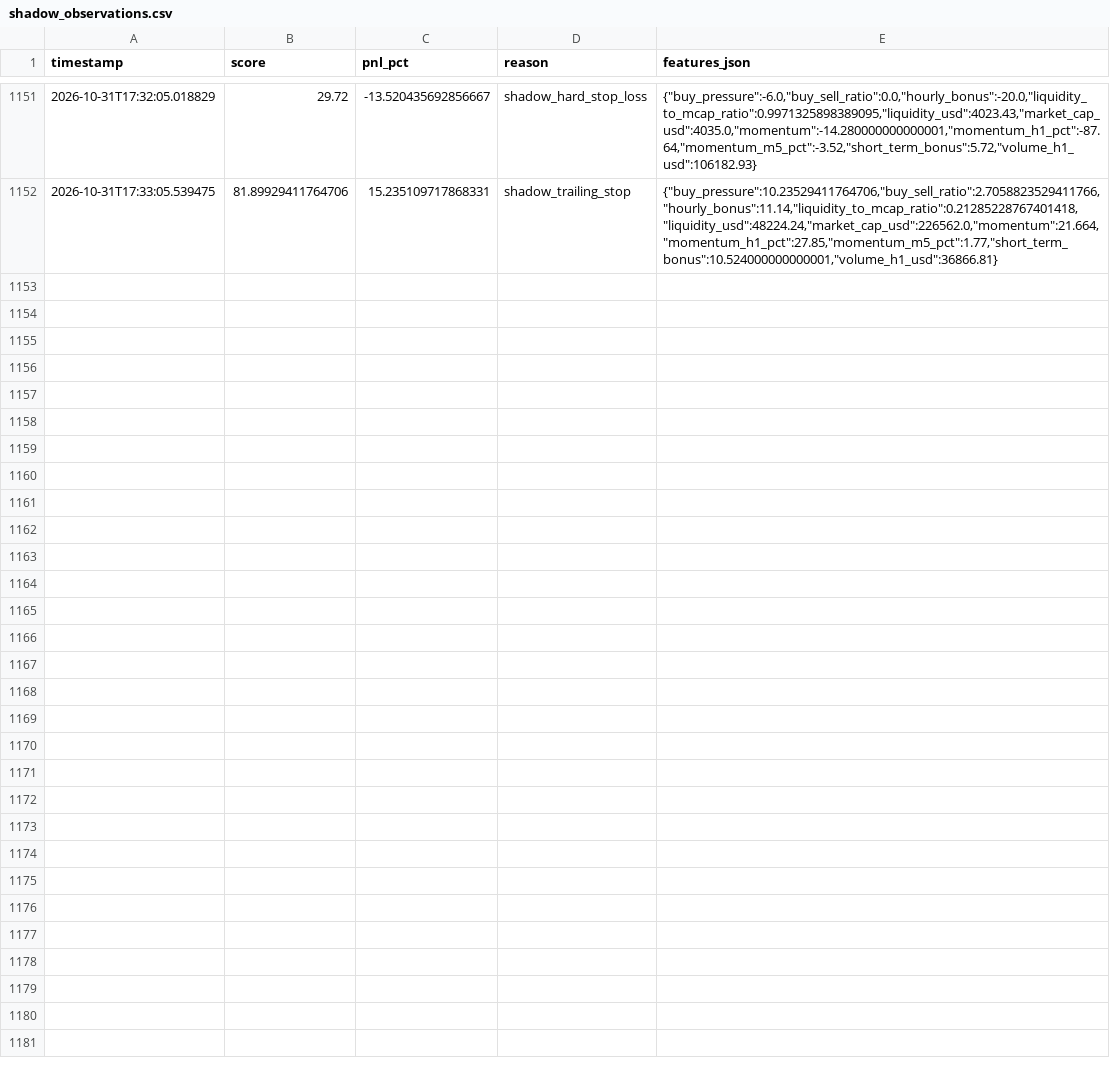
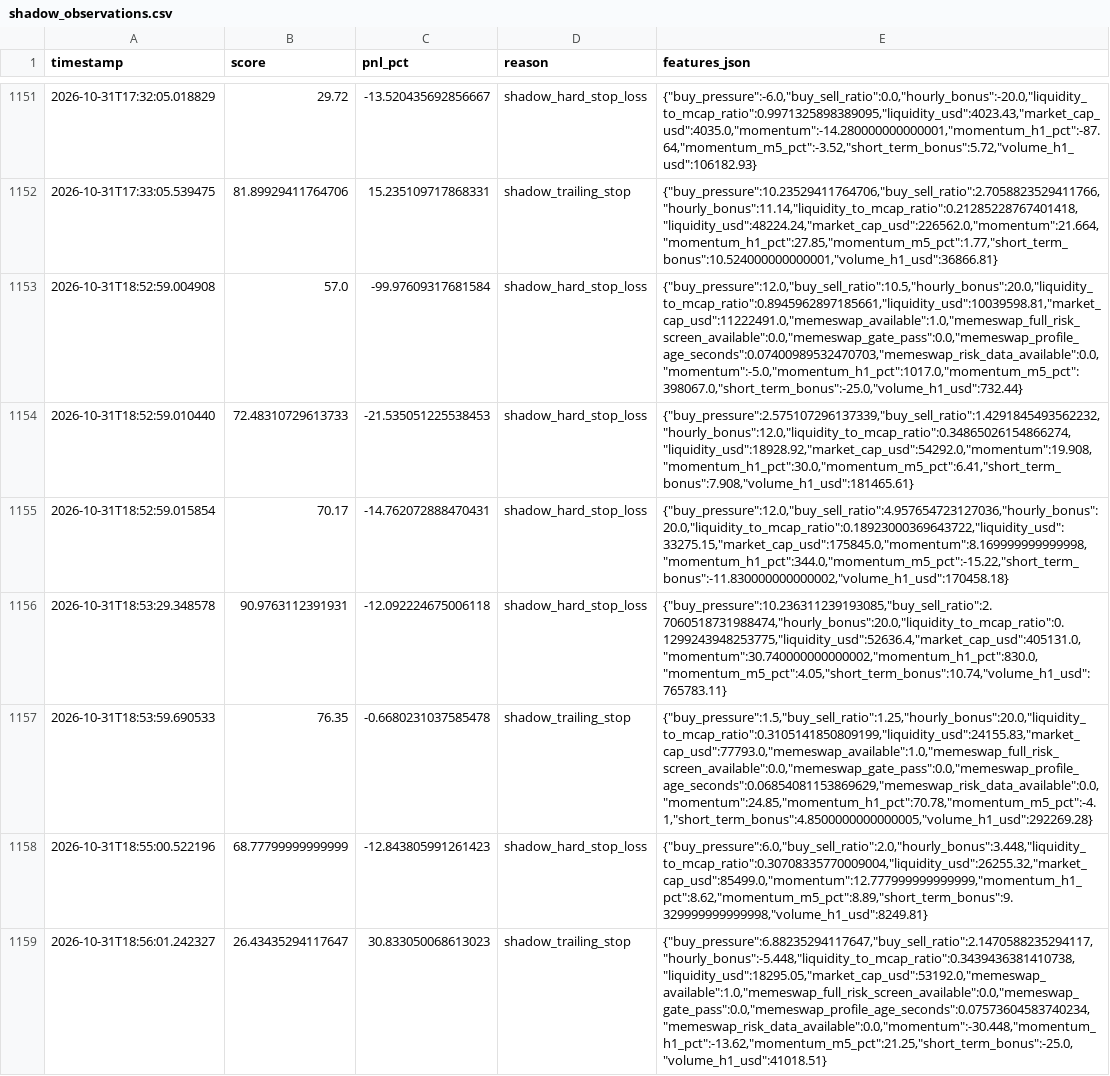
Before and after one commit to amincanani1985-web/meme-scanner-bot, a CSV file: paper_account/shadow_observations.csv, drawn as a sheet; only a part is shown, gaps mark what is left out; the diff names each change by its address in the sheet, - before the commit and + after, or states it on an @@ line.

```diff
--- a/paper_account/shadow_observations.csv
+++ b/paper_account/shadow_observations.csv
+row 1153: 2026-10-31T18:52:59.004908 | 57.0 | -99.97609317681584 | shadow_hard_stop_loss | {"buy_pressure":12.0,"buy_sell_ratio":10.5,"hourly_bonus":20.0,"liquidity_to_mcap_ratio":0.8945962897185661,"liquidity_usd":10039598.81,"market_cap_usd":11222491.0,"memeswap_available":1.0,"memeswap_full_risk_screen_available":0.0,"memeswap_gate_pass":0.0,"memeswap_profile_age_seconds":0.07400989532470703,"memeswap_risk_data_available":0.0,"momentum":-5.0,"momentum_h1_pct":1017.0,"momentum_m5_pct":398067.0,"short_term_bonus":-25.0,"volume_h1_usd":732.44}
+row 1154: 2026-10-31T18:52:59.010440 | 72.48310729613733 | -21.535051225538453 | shadow_hard_stop_loss | {"buy_pressure":2.575107296137339,"buy_sell_ratio":1.4291845493562232,"hourly_bonus":12.0,"liquidity_to_mcap_ratio":0.34865026154866274,"liquidity_usd":18928.92,"market_cap_usd":54292.0,"momentum":19.908,"momentum_h1_pct":30.0,"momentum_m5_pct":6.41,"short_term_bonus":7.908,"volume_h1_usd":181465.61}
+row 1155: 2026-10-31T18:52:59.015854 | 70.17 | -14.762072888470431 | shadow_hard_stop_loss | {"buy_pressure":12.0,"buy_sell_ratio":4.957654723127036,"hourly_bonus":20.0,"liquidity_to_mcap_ratio":0.18923000369643722,"liquidity_usd":33275.15,"market_cap_usd":175845.0,"momentum":8.169999999999998,"momentum_h1_pct":344.0,"momentum_m5_pct":-15.22,"short_term_bonus":-11.830000000000002,"volume_h1_usd":170458.18}
+row 1156: 2026-10-31T18:53:29.348578 | 90.9763112391931 | -12.092224675006118 | shadow_hard_stop_loss | {"buy_pressure":10.236311239193085,"buy_sell_ratio":2.7060518731988474,"hourly_bonus":20.0,"liquidity_to_mcap_ratio":0.1299243948253775,"liquidity_usd":52636.4,"market_cap_usd":405131.0,"momentum":30.740000000000002,"momentum_h1_pct":830.0,"momentum_m5_pct":4.05,"short_term_bonus":10.74,"volume_h1_usd":765783.11}
+row 1157: 2026-10-31T18:53:59.690533 | 76.35 | -0.6680231037585478 | shadow_trailing_stop | {"buy_pressure":1.5,"buy_sell_ratio":1.25,"hourly_bonus":20.0,"liquidity_to_mcap_ratio":0.3105141850809199,"liquidity_usd":24155.83,"market_cap_usd":77793.0,"memeswap_available":1.0,"memeswap_full_risk_screen_available":0.0,"memeswap_gate_pass":0.0,"memeswap_profile_age_seconds":0.06854081153869629,"memeswap_risk_data_available":0.0,"momentum":24.85,"momentum_h1_pct":70.78,"momentum_m5_pct":-4.1,"short_term_bonus":4.8500000000000005,"volume_h1_usd":292269.28}
+row 1158: 2026-10-31T18:55:00.522196 | 68.77799999999999 | -12.843805991261423 | shadow_hard_stop_loss | {"buy_pressure":6.0,"buy_sell_ratio":2.0,"hourly_bonus":3.448,"liquidity_to_mcap_ratio":0.30708335770009004,"liquidity_usd":26255.32,"market_cap_usd":85499.0,"momentum":12.777999999999999,"momentum_h1_pct":8.62,"momentum_m5_pct":8.89,"short_term_bonus":9.329999999999998,"volume_h1_usd":8249.81}
+row 1159: 2026-10-31T18:56:01.242327 | 26.43435294117647 | 30.833050068613023 | shadow_trailing_stop | {"buy_pressure":6.88235294117647,"buy_sell_ratio":2.1470588235294117,"hourly_bonus":-5.448,"liquidity_to_mcap_ratio":0.3439436381410738,"liquidity_usd":18295.05,"market_cap_usd":53192.0,"memeswap_available":1.0,"memeswap_full_risk_screen_available":0.0,"memeswap_gate_pass":0.0,"memeswap_profile_age_seconds":0.07573604583740234,"memeswap_risk_data_available":0.0,"momentum":-30.448,"momentum_h1_pct":-13.62,"momentum_m5_pct":21.25,"short_term_bonus":-25.0,"volume_h1_usd":41018.51}
```
Also changed, not shown: 10 other files.
